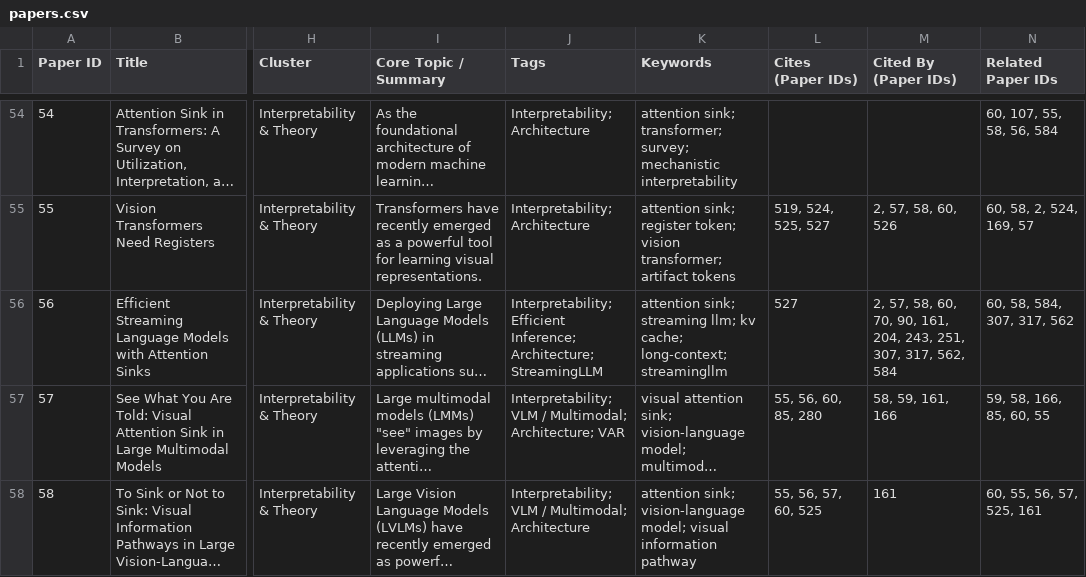
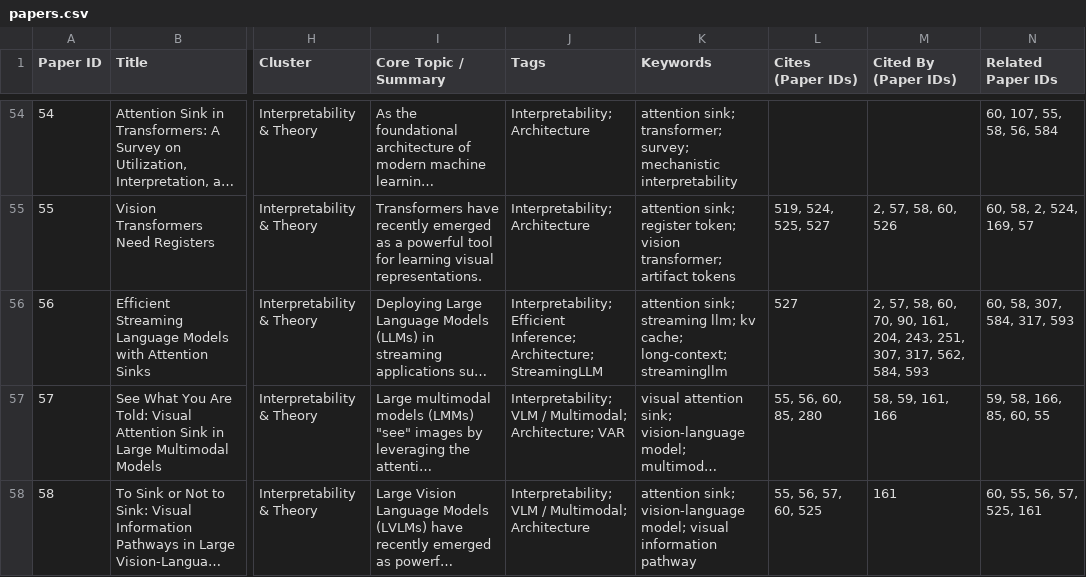
Before and after one commit to toonnyy8-notes/toonnyy8-notes.github.io, a CSV file: papers.csv, drawn as a sheet; only a part is shown, gaps mark what is left out; long unchanged cells end in …; the diff covers the shown part only; the diff names each change by its address in the sheet, - before the commit and + after, or states it on an @@ line.

```diff
--- a/papers.csv
+++ b/papers.csv
-M56 (Cited By (Paper IDs)): …317, 562, 584
+M56 (Cited By (Paper IDs)): …317, 562, 584, 593
-N56 (Related Paper IDs): 60, 58, 584, 307, 317, 562
+N56 (Related Paper IDs): 60, 58, 307, 584, 317, 593
```
Also changed, not shown: 1 added row and 3 edited cells elsewhere in this file, 7 other files.
